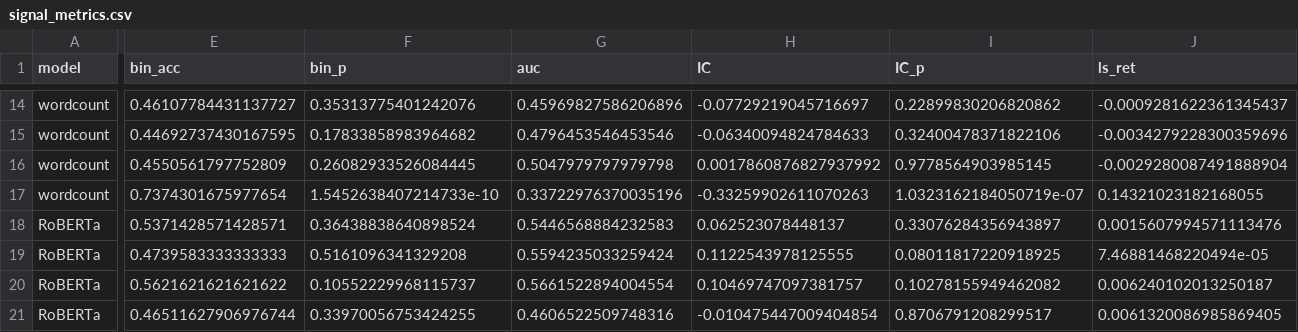
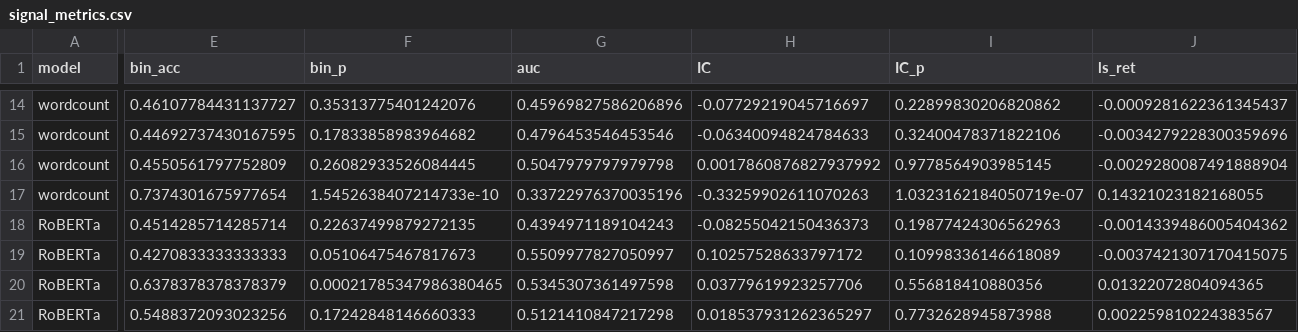
Before and after one commit to OnePersonOne1/StockNewsPredictor, a CSV file: phase2/results_multiyear/signal_metrics.csv, drawn as a sheet; only a part is shown, gaps mark what is left out; the diff covers the shown part only; the diff names each change by its address in the sheet, - before the commit and + after, or states it on an @@ line.

```diff
--- a/phase2/results_multiyear/signal_metrics.csv
+++ b/phase2/results_multiyear/signal_metrics.csv
-E18 (bin_acc): 0.5371428571428571
+E18 (bin_acc): 0.4514285714285714
-F18 (bin_p): 0.36438838640898524
+F18 (bin_p): 0.22637499879272135
-G18 (auc): 0.5446568884232583
+G18 (auc): 0.4394971189104243
-H18 (IC): 0.062523078448137
+H18 (IC): -0.08255042150436373
-I18 (IC_p): 0.33076284356943897
+I18 (IC_p): 0.19877424306562963
-J18 (ls_ret): 0.0015607994571113476
+J18 (ls_ret): -0.0014339486005404362
-E19 (bin_acc): 0.4739583333333333
+E19 (bin_acc): 0.4270833333333333
-F19 (bin_p): 0.5161096341329208
+F19 (bin_p): 0.05106475467817673
-G19 (auc): 0.5594235033259424
+G19 (auc): 0.5509977827050997
-H19 (IC): 0.1122543978125555
+H19 (IC): 0.10257528633797172
-I19 (IC_p): 0.08011817220918925
+I19 (IC_p): 0.10998336146618089
-J19 (ls_ret): 7.46881468220494e-05
+J19 (ls_ret): -0.0037421307170415075
-E20 (bin_acc): 0.5621621621621622
+E20 (bin_acc): 0.6378378378378379
-F20 (bin_p): 0.10552229968115737
+F20 (bin_p): 0.00021785347986380465
-G20 (auc): 0.5661522894004554
+G20 (auc): 0.5345307361497598
-H20 (IC): 0.10469747097381757
+H20 (IC): 0.03779619923257706
-I20 (IC_p): 0.10278155949462082
+I20 (IC_p): 0.556818410880356
-J20 (ls_ret): 0.006240102013250187
+J20 (ls_ret): 0.01322072804094365
-E21 (bin_acc): 0.46511627906976744
+E21 (bin_acc): 0.5488372093023256
-F21 (bin_p): 0.33970056753424255
+F21 (bin_p): 0.17242848146660333
-G21 (auc): 0.4606522509748316
+G21 (auc): 0.5121410847217298
-H21 (IC): -0.010475447009404854
+H21 (IC): 0.018537931262365297
-I21 (IC_p): 0.8706791208299517
+I21 (IC_p): 0.7732628945873988
-J21 (ls_ret): 0.0061320086985869405
+J21 (ls_ret): 0.002259810224383567
```
Also changed, not shown: 40 edited cells elsewhere in this file, phase2/results_multiyear_itaug/signal_metrics.csv, phase2/results_multiyear_itaug/test_metrics.csv, 9 other files.
